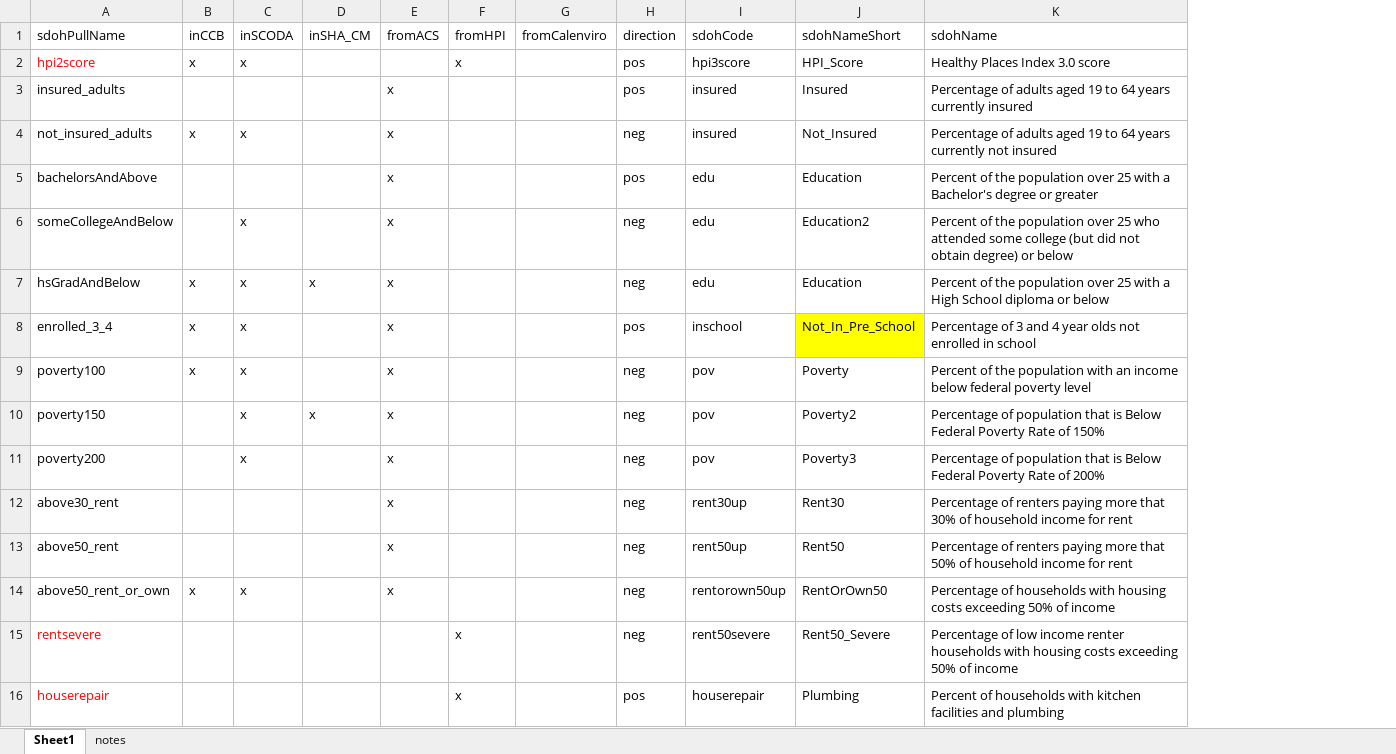
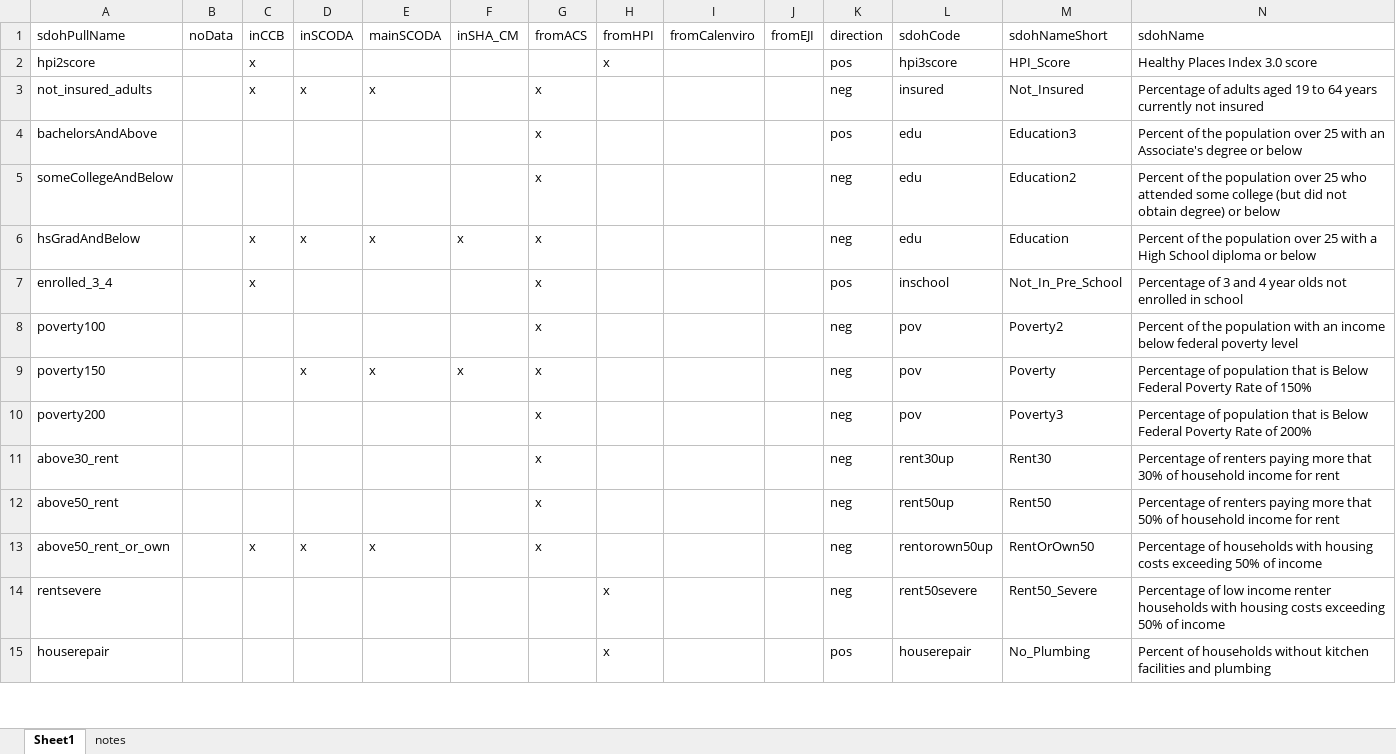
Before and after one commit to mcSamuelDataSci/CACommunityBurden, an Excel workbook: myCCB/Standards/sdohLink.xlsx, sheet Sheet1, drawn as a sheet; only a part is shown; values as stored, in another font and other column widths than the file's, no borders; removed rows and columns are numbered as before the commit, all else as after; the diff covers the shown part only; the diff names each change by its address in the sheet, - before the commit and + after, or states it on an @@ line.

```diff
--- a/myCCB/Standards/sdohLink.xlsx (sheet Sheet1)
+++ b/myCCB/Standards/sdohLink.xlsx (sheet Sheet1)
+column B (noData), empty
+column E (mainSCODA), rows 3-13: x |  |  | x |  |  | x |  |  |  | x
+column J (fromEJI), empty
-A2 text colour: #FF0000
+A2 text colour: black
-D2 (inSCODA): x
+D2 (inSCODA): (empty)
-row 3: insured_adults |  |  |  | x |  |  | pos | insured | Insured | Percentage of adults aged 19 to 64 years currently insured
-M4 (sdohNameShort): Education
+M4 (sdohNameShort): Education3
-N4 (sdohName): …25 with a Bachelor's degree or greater
+N4 (sdohName): …25 with an Associate's degree or below
-D5 (inSCODA): x
+D5 (inSCODA): (empty)
-D7:D8 (inSCODA): x
+D7:D8 (inSCODA): (empty)
-M7 fill: #FFFF00
+M7 fill: none
-C8 (inCCB): x
+C8 (inCCB): (empty)
-M8 (sdohNameShort): Poverty
+M8 (sdohNameShort): Poverty2
-M9 (sdohNameShort): Poverty2
+M9 (sdohNameShort): Poverty
-D10 (inSCODA): x
+D10 (inSCODA): (empty)
-A14:A15 text colour: #FF0000
+A14:A15 text colour: black
-M15 (sdohNameShort): Plumbing
+M15 (sdohNameShort): No_Plumbing
-N15 (sdohName): …of households with kitchen facilities…
+N15 (sdohName): …of households without kitchen facilities…
```
Also changed, not shown: 5 added rows, 3 removed rows, 11 edited cells and cell formats elsewhere in this sheet, myCCB/Standards/countyLink.xlsx, 11 other files.
